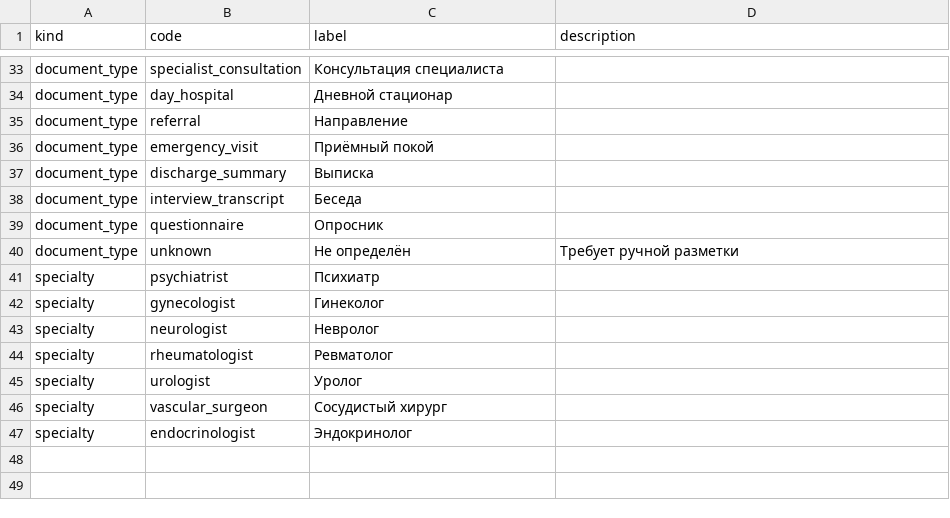
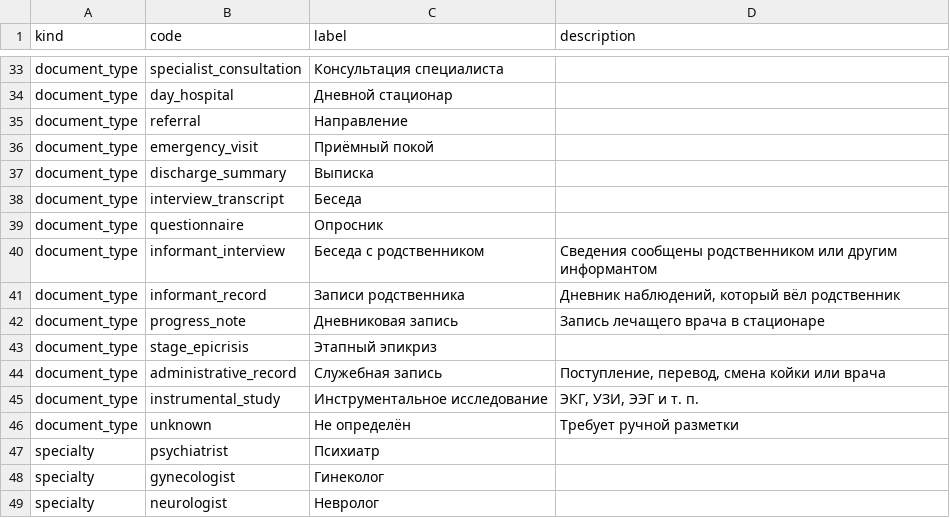
Before and after one commit to JartiX/clinical-system, a CSV file: content/vocabulary.csv, drawn as a sheet; only a part is shown, gaps mark what is left out; the shorter side is filled out with more unchanged rows.

```diff
--- a/content/vocabulary.csv
+++ b/content/vocabulary.csv
@@ -39,2 +39,8 @@ document_type,interview_transcript,Беседа,
 document_type,questionnaire,Опросник,
+document_type,informant_interview,Беседа с родственником,Сведения сообщены родственником или другим информантом
+document_type,informant_record,Записи родственника,"Дневник наблюдений, который вёл родственник"
+document_type,progress_note,Дневниковая запись,Запись лечащего врача в стационаре
+document_type,stage_epicrisis,Этапный эпикриз,
+document_type,administrative_record,Служебная запись,"Поступление, перевод, смена койки или врача"
+document_type,instrumental_study,Инструментальное исследование,"ЭКГ, УЗИ, ЭЭГ и т. п."
 document_type,unknown,Не определён,Требует ручной разметки
```
Also changed, not shown: content/file_rules.csv, content/header_rules.csv, 7 other files.
